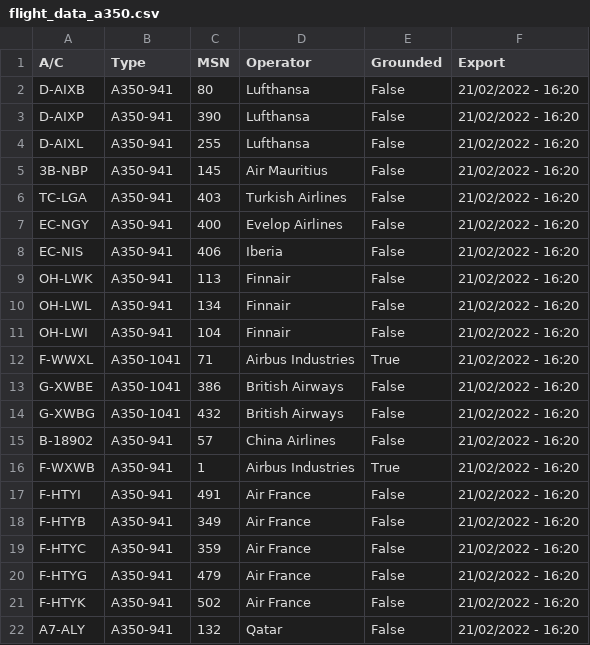
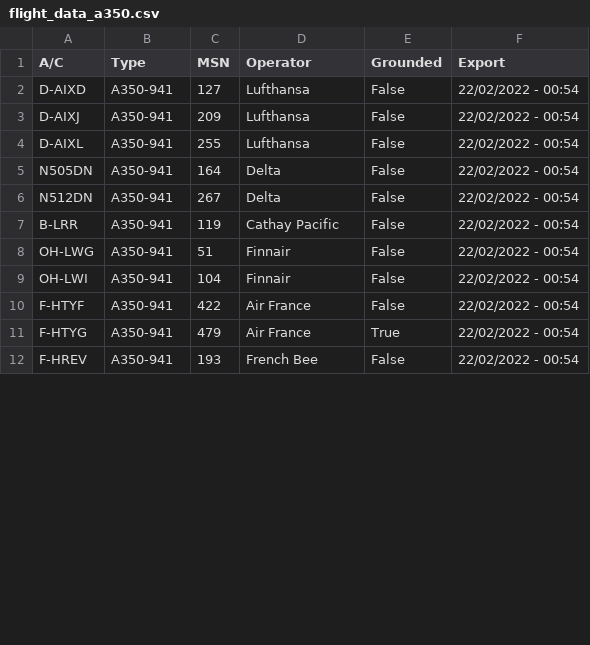
Before and after one commit to clintjb/clintjb.github.v2, a CSV file: _data/flight_data_a350.csv, drawn as a sheet; only a part is shown; the diff covers the shown part only.

```diff
--- a/_data/flight_data_a350.csv
+++ b/_data/flight_data_a350.csv
@@ -1,22 +1,12 @@
 A/C,Type,MSN,Operator,Grounded,Export
-D-AIXB,A350-941,80,Lufthansa,False,21/02/2022 - 16:20
-D-AIXP,A350-941,390,Lufthansa,False,21/02/2022 - 16:20
-D-AIXL,A350-941,255,Lufthansa,False,21/02/2022 - 16:20
-3B-NBP,A350-941,145,Air Mauritius,False,21/02/2022 - 16:20
-TC-LGA,A350-941,403,Turkish Airlines,False,21/02/2022 - 16:20
-EC-NGY,A350-941,400,Evelop Airlines,False,21/02/2022 - 16:20
-EC-NIS,A350-941,406,Iberia,False,21/02/2022 - 16:20
-OH-LWK,A350-941,113,Finnair,False,21/02/2022 - 16:20
-OH-LWL,A350-941,134,Finnair,False,21/02/2022 - 16:20
-OH-LWI,A350-941,104,Finnair,False,21/02/2022 - 16:20
-F-WWXL,A350-1041,71,Airbus Industries,True,21/02/2022 - 16:20
-G-XWBE,A350-1041,386,British Airways,False,21/02/2022 - 16:20
-G-XWBG,A350-1041,432,British Airways,False,21/02/2022 - 16:20
-B-18902,A350-941,57,China Airlines,False,21/02/2022 - 16:20
-F-WXWB,A350-941,1,Airbus Industries,True,21/02/2022 - 16:20
-F-HTYI,A350-941,491,Air France,False,21/02/2022 - 16:20
-F-HTYB,A350-941,349,Air France,False,21/02/2022 - 16:20
-F-HTYC,A350-941,359,Air France,False,21/02/2022 - 16:20
-F-HTYG,A350-941,479,Air France,False,21/02/2022 - 16:20
-F-HTYK,A350-941,502,Air France,False,21/02/2022 - 16:20
-A7-ALY,A350-941,132,Qatar,False,21/02/2022 - 16:20
+D-AIXD,A350-941,127,Lufthansa,False,22/02/2022 - 00:54
+D-AIXJ,A350-941,209,Lufthansa,False,22/02/2022 - 00:54
+D-AIXL,A350-941,255,Lufthansa,False,22/02/2022 - 00:54
+N505DN,A350-941,164,Delta,False,22/02/2022 - 00:54
+N512DN,A350-941,267,Delta,False,22/02/2022 - 00:54
+B-LRR,A350-941,119,Cathay Pacific,False,22/02/2022 - 00:54
+OH-LWG,A350-941,51,Finnair,False,22/02/2022 - 00:54
+OH-LWI,A350-941,104,Finnair,False,22/02/2022 - 00:54
+F-HTYF,A350-941,422,Air France,False,22/02/2022 - 00:54
+F-HTYG,A350-941,479,Air France,True,22/02/2022 - 00:54
+F-HREV,A350-941,193,French Bee,False,22/02/2022 - 00:54
```
Also changed, not shown: 7 edited cells elsewhere in this file, 1 other file.
